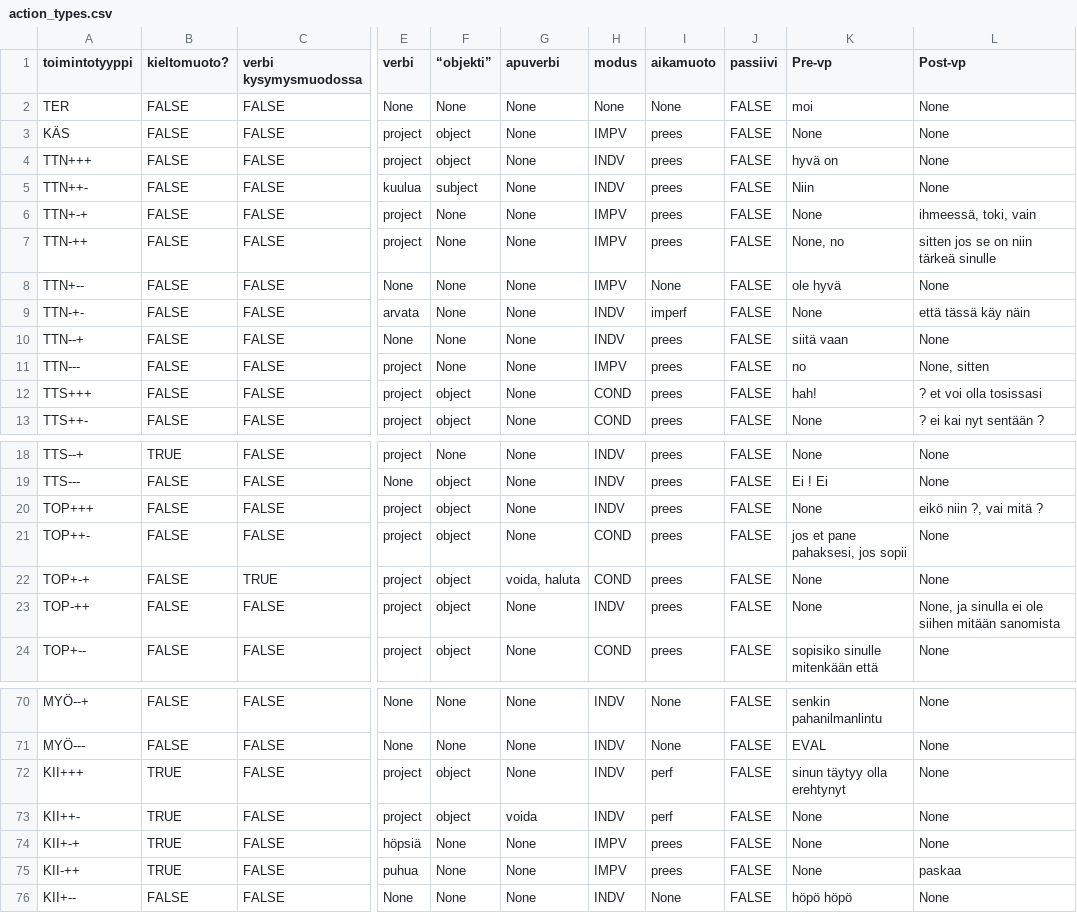
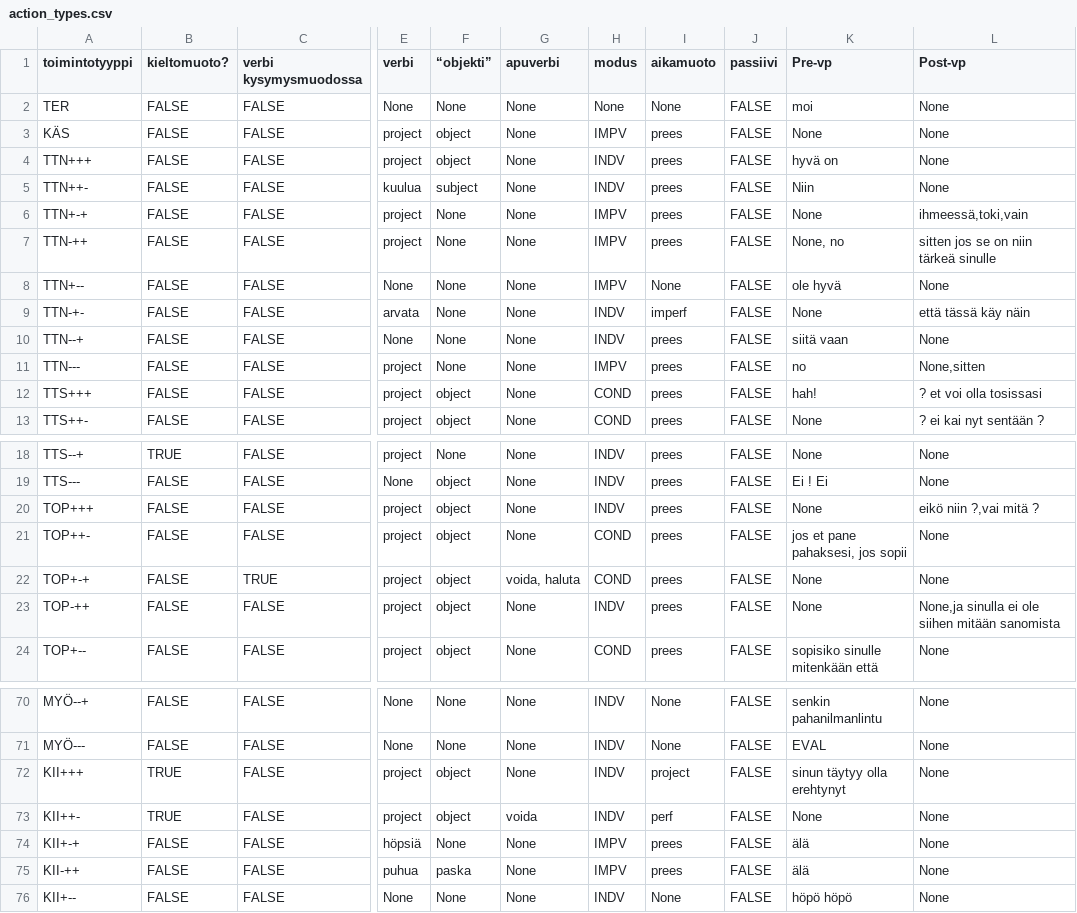
Before and after one commit to iorena/dramaturg.io, a CSV file: data/action_types.csv, drawn as a sheet; only a part is shown, gaps mark what is left out; the diff names each change by its address in the sheet, - before the commit and + after, or states it on an @@ line.

Commit message:
fix negative imperatives and couple of other turn types

```diff
--- a/data/action_types.csv
+++ b/data/action_types.csv
-L6 (Post-vp): ihmeessä, toki, vain
+L6 (Post-vp): ihmeessä,toki,vain
-L11 (Post-vp): None, sitten
+L11 (Post-vp): None,sitten
-L20 (Post-vp): eikö niin ?, vai mitä ?
+L20 (Post-vp): eikö niin ?,vai mitä ?
-L23 (Post-vp): None, ja sinulla ei…
+L23 (Post-vp): None,ja sinulla ei…
-I72 (aikamuoto): perf
+I72 (aikamuoto): project
-B74:B75 (kieltomuoto?): TRUE
+B74:B75 (kieltomuoto?): FALSE
-K74:K75 (Pre-vp): None
+K74:K75 (Pre-vp): älä
-F75 (“objekti”): None
+F75 (“objekti”): paska
-L75 (Post-vp): paskaa
+L75 (Post-vp): None
```
Also changed, not shown: 3 other files.
